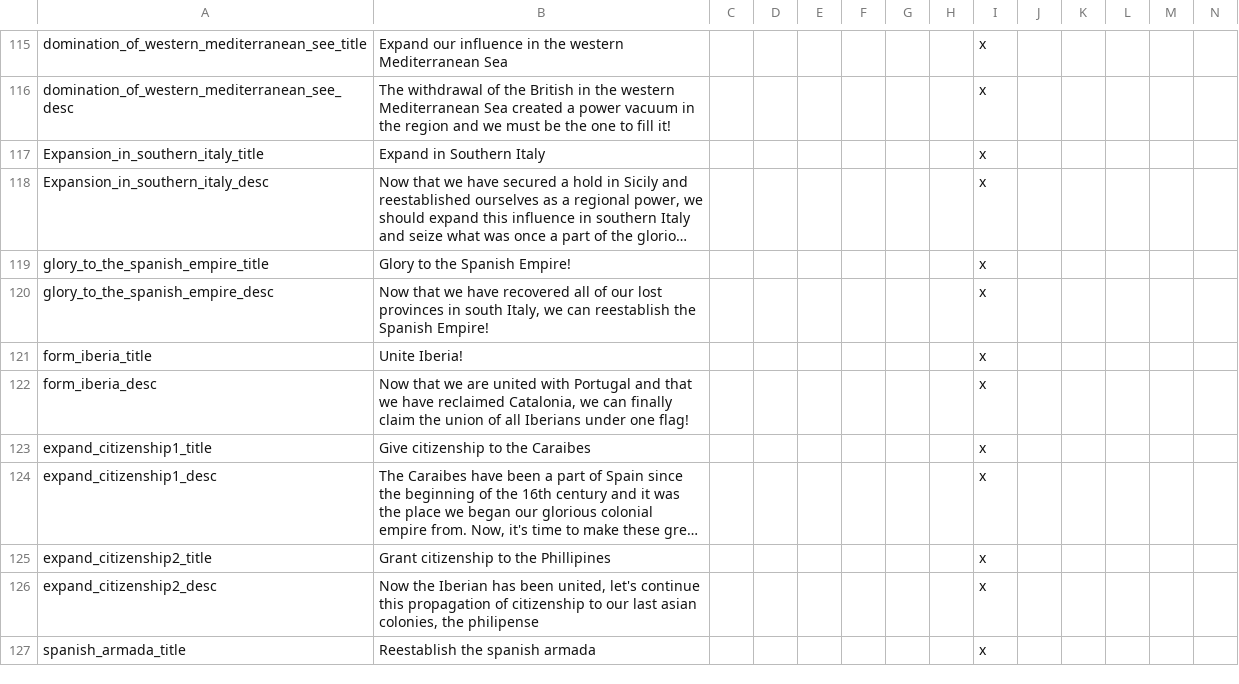
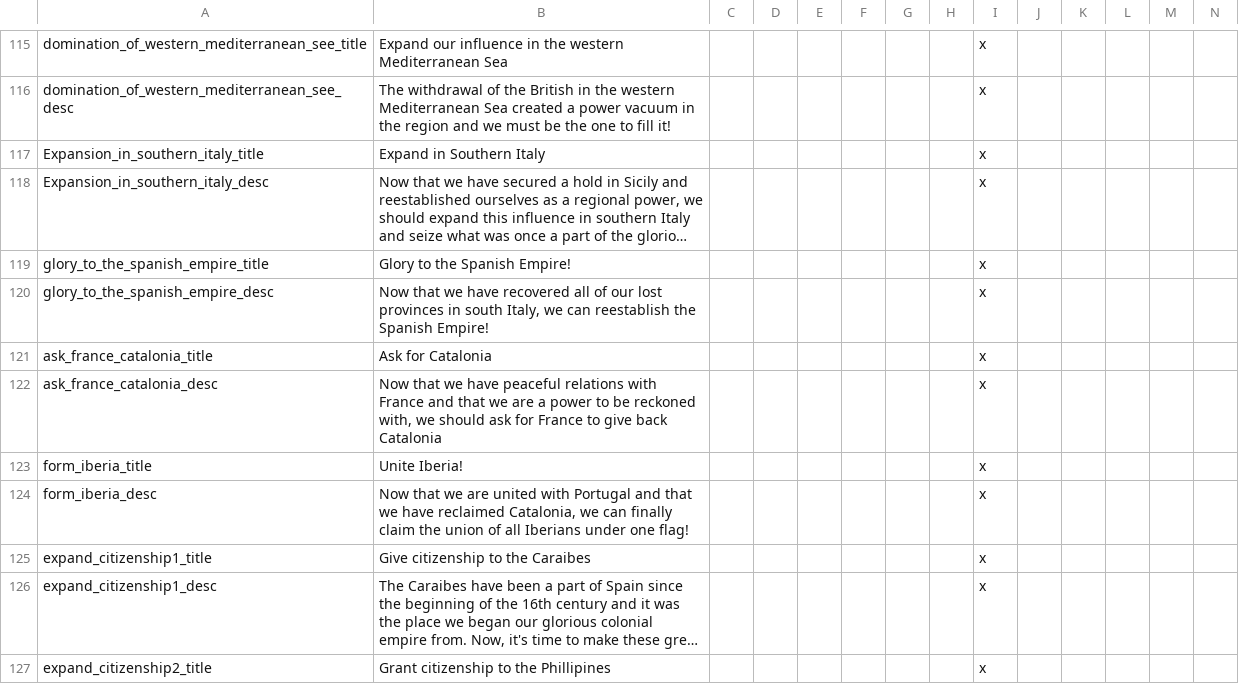
Before and after one commit to MaTi5893/Napoleon-s-Legacy-Remastered, a CSV file: Napoleon's Legacy_Remake/localisation/NL_remake_decisions.csv, drawn as a sheet; only a part is shown, gaps mark what is left out; the shorter side is filled out with more unchanged rows; long unchanged cells end in …; the diff names each change by its address in the sheet, - before the commit and + after, or states it on an @@ line.

```diff
--- a/Napoleon's Legacy_Remake/localisation/NL_remake_decisions.csv
+++ b/Napoleon's Legacy_Remake/localisation/NL_remake_decisions.csv
+row 121: ask_france_catalonia_title | Ask for Catalonia |  |  |  |  |  |  | x
+row 122: ask_france_catalonia_desc | Now that we have peaceful relations with France and that we are a power to be reckoned with, we should ask for France to give back Catalonia |  |  |  |  |  |  | x
```
Also changed, not shown: Napoleon's Legacy_Remake/localisation/00_HPM_Misc.csv, 10 other files.
